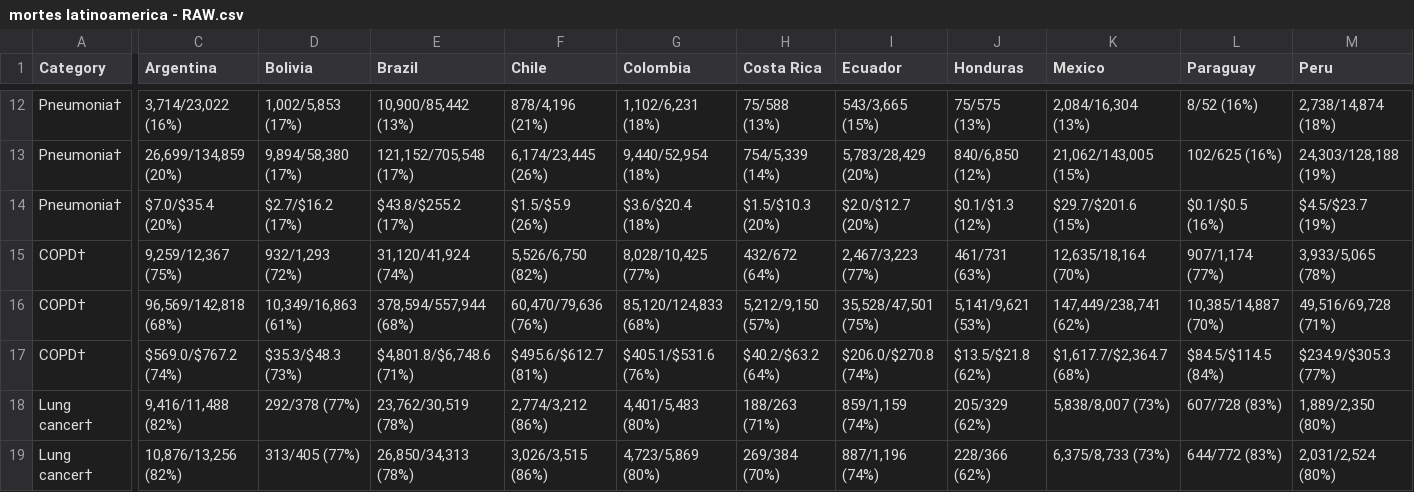
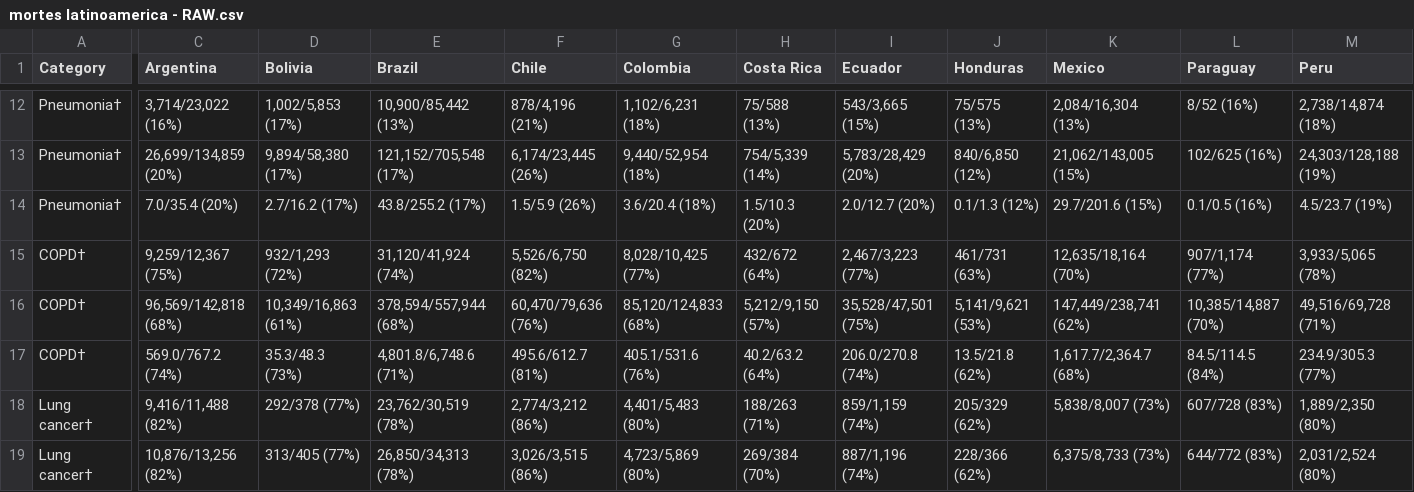
Before and after one commit to Cryomanc3r/ICD, a CSV file: data/mortes latinoamerica - RAW.csv, drawn as a sheet; only a part is shown, gaps mark what is left out; the diff covers the shown part only; the diff names each change by its address in the sheet, - before the commit and + after, or states it on an @@ line.

```diff
--- a/data/mortes latinoamerica - RAW.csv
+++ b/data/mortes latinoamerica - RAW.csv
-C14 (Argentina): $7.0/$35.4 (20%)
+C14 (Argentina): 7.0/35.4 (20%)
-D14 (Bolivia): $2.7/$16.2 (17%)
+D14 (Bolivia): 2.7/16.2 (17%)
-E14 (Brazil): $43.8/$255.2 (17%)
+E14 (Brazil): 43.8/255.2 (17%)
-F14 (Chile): $1.5/$5.9 (26%)
+F14 (Chile): 1.5/5.9 (26%)
-G14 (Colombia): $3.6/$20.4 (18%)
+G14 (Colombia): 3.6/20.4 (18%)
-H14 (Costa Rica): $1.5/$10.3 (20%)
+H14 (Costa Rica): 1.5/10.3 (20%)
-I14 (Ecuador): $2.0/$12.7 (20%)
+I14 (Ecuador): 2.0/12.7 (20%)
-J14 (Honduras): $0.1/$1.3 (12%)
+J14 (Honduras): 0.1/1.3 (12%)
-K14 (Mexico): $29.7/$201.6 (15%)
+K14 (Mexico): 29.7/201.6 (15%)
-L14 (Paraguay): $0.1/$0.5 (16%)
+L14 (Paraguay): 0.1/0.5 (16%)
-M14 (Peru): $4.5/$23.7 (19%)
+M14 (Peru): 4.5/23.7 (19%)
-C17 (Argentina): $569.0/$767.2 (74%)
+C17 (Argentina): 569.0/767.2 (74%)
-D17 (Bolivia): $35.3/$48.3 (73%)
+D17 (Bolivia): 35.3/48.3 (73%)
-E17 (Brazil): $4,801.8/$6,748.6 (71%)
+E17 (Brazil): 4,801.8/6,748.6 (71%)
-F17 (Chile): $495.6/$612.7 (81%)
+F17 (Chile): 495.6/612.7 (81%)
-G17 (Colombia): $405.1/$531.6 (76%)
+G17 (Colombia): 405.1/531.6 (76%)
-H17 (Costa Rica): $40.2/$63.2 (64%)
+H17 (Costa Rica): 40.2/63.2 (64%)
-I17 (Ecuador): $206.0/$270.8 (74%)
+I17 (Ecuador): 206.0/270.8 (74%)
-J17 (Honduras): $13.5/$21.8 (62%)
+J17 (Honduras): 13.5/21.8 (62%)
-K17 (Mexico): $1,617.7/$2,364.7 (68%)
+K17 (Mexico): 1,617.7/2,364.7 (68%)
-L17 (Paraguay): $84.5/$114.5 (84%)
+L17 (Paraguay): 84.5/114.5 (84%)
-M17 (Peru): $234.9/$305.3 (77%)
+M17 (Peru): 234.9/305.3 (77%)
```
Also changed, not shown: 1 added row, 1 removed row and 69 edited cells elsewhere in this file.
